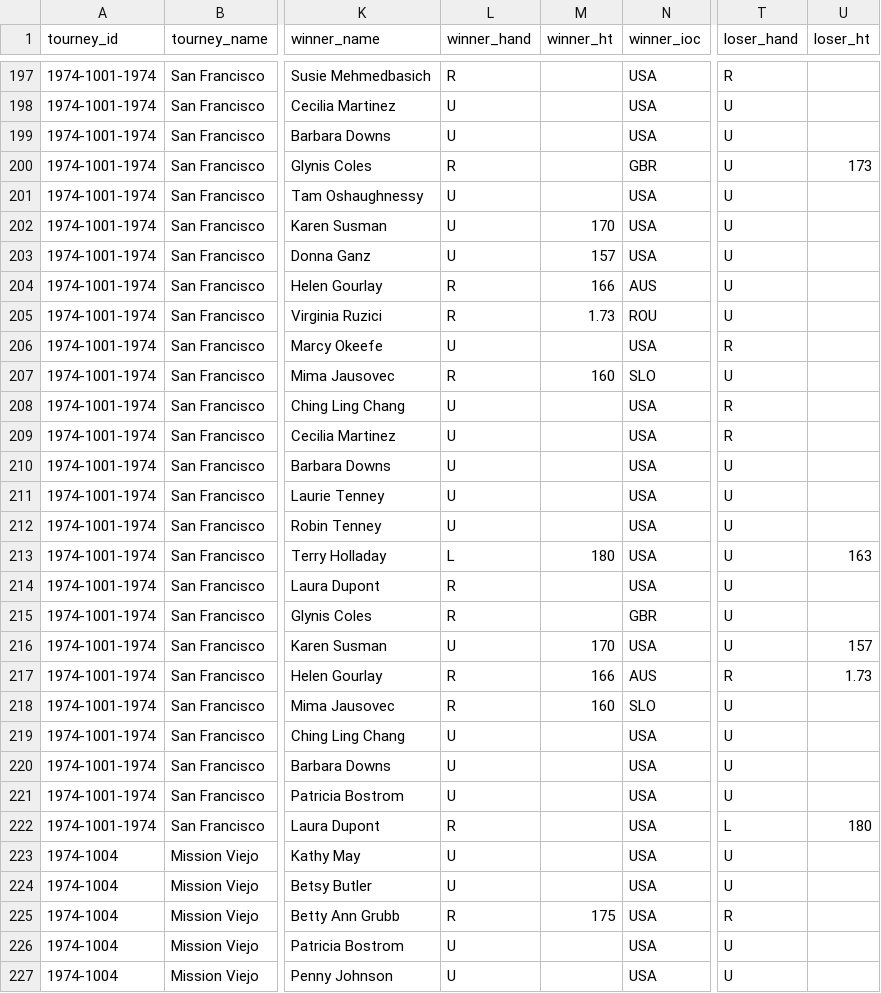
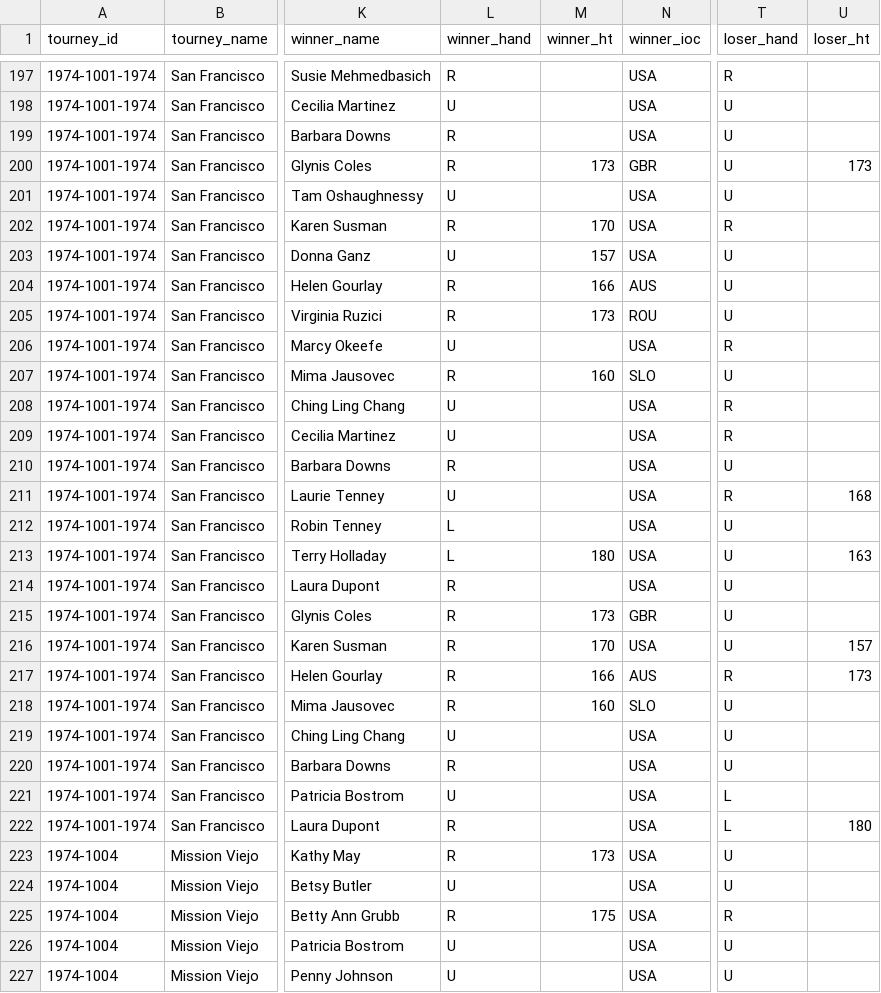
Before and after one commit to JeffSackmann/tennis_wta, a CSV file: wta_matches_qual_itf_1974.csv, drawn as a sheet; only a part is shown, gaps mark what is left out; the diff covers the shown part only; the diff names each change by its address in the sheet, - before the commit and + after, or states it on an @@ line.

```diff
--- a/wta_matches_qual_itf_1974.csv
+++ b/wta_matches_qual_itf_1974.csv
-L199 (winner_hand): U
+L199 (winner_hand): R
-M200 (winner_ht): (empty)
+M200 (winner_ht): 173
-L202 (winner_hand): U
+L202 (winner_hand): R
-T202 (loser_hand): U
+T202 (loser_hand): R
-M205 (winner_ht): 1.73
+M205 (winner_ht): 173
-L210 (winner_hand): U
+L210 (winner_hand): R
-T211 (loser_hand): U
+T211 (loser_hand): R
-U211 (loser_ht): (empty)
+U211 (loser_ht): 168
-L212 (winner_hand): U
+L212 (winner_hand): L
-M215 (winner_ht): (empty)
+M215 (winner_ht): 173
-L216 (winner_hand): U
+L216 (winner_hand): R
-U217 (loser_ht): 1.73
+U217 (loser_ht): 173
-L220 (winner_hand): U
+L220 (winner_hand): R
-T221 (loser_hand): U
+T221 (loser_hand): L
-L223 (winner_hand): U
+L223 (winner_hand): R
-M223 (winner_ht): (empty)
+M223 (winner_ht): 173
```
Also changed, not shown: 72 edited cells elsewhere in this file, wta_matches_1940.csv, wta_matches_1959.csv, 4 other files.
